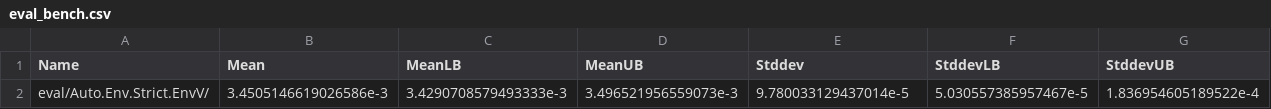
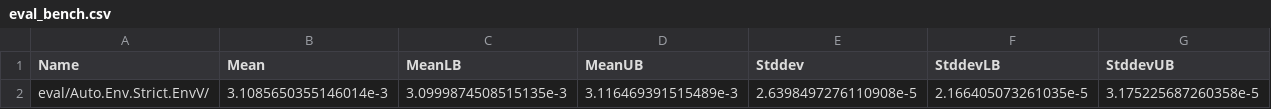
Before and after one commit to sweirich/rebound, a CSV file: benchmark/results/ablate/rebound_strict_envV/wip/phantom-snat-fin-vec/Vector/eval_bench.csv, drawn as a sheet.

```diff
--- a/benchmark/results/ablate/rebound_strict_envV/wip/phantom-snat-fin-vec/Vector/eval_bench.csv
+++ b/benchmark/results/ablate/rebound_strict_envV/wip/phantom-snat-fin-vec/Vector/eval_bench.csv
@@ -1,2 +1,2 @@
 Name,Mean,MeanLB,MeanUB,Stddev,StddevLB,StddevUB
-eval/Auto.Env.Strict.EnvV/,3.4505146619026586e-3,3.4290708579493333e-3,3.496521956559073e-3,9.780033129437014e-5,5.030557385957467e-5,1.836954605189522e-4
+eval/Auto.Env.Strict.EnvV/,3.1085650355146014e-3,3.0999874508515135e-3,3.116469391515489e-3,2.6398497276110908e-5,2.166405073261035e-5,3.175225687260358e-5
```
Also changed, not shown: benchmark/results/ablate/rebound_strict_envV/main/Functional/eval_bench.csv, benchmark/results/ablate/rebound_strict_envV/main/Internal/nf_bench.csv, 52 other files.
